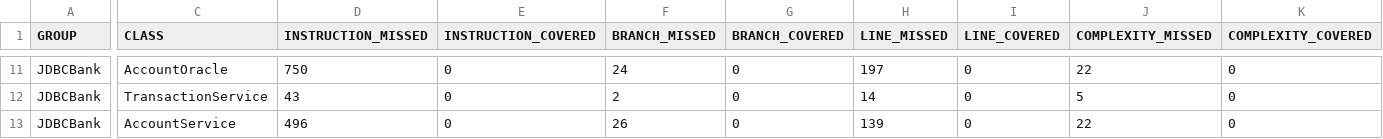
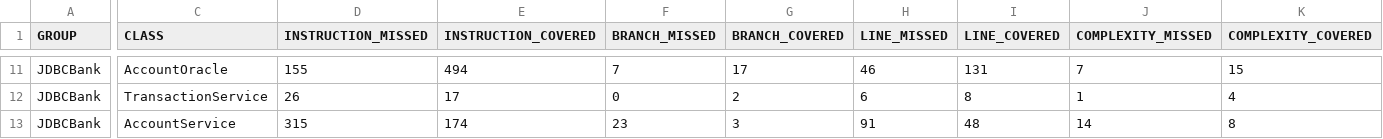
Before and after one commit to Dec-17-Big-Data/project-0-luiginomp, a CSV file: JDBCBank/target/site/jacoco/jacoco.csv, drawn as a sheet; only a part is shown, gaps mark what is left out; the diff covers the shown part only; the diff names each change by its address in the sheet, - before the commit and + after, or states it on an @@ line.

```diff
--- a/JDBCBank/target/site/jacoco/jacoco.csv
+++ b/JDBCBank/target/site/jacoco/jacoco.csv
-D11 (INSTRUCTION_MISSED): 750
+D11 (INSTRUCTION_MISSED): 155
-E11 (INSTRUCTION_COVERED): 0
+E11 (INSTRUCTION_COVERED): 494
-F11 (BRANCH_MISSED): 24
+F11 (BRANCH_MISSED): 7
-G11 (BRANCH_COVERED): 0
+G11 (BRANCH_COVERED): 17
-H11 (LINE_MISSED): 197
+H11 (LINE_MISSED): 46
-I11 (LINE_COVERED): 0
+I11 (LINE_COVERED): 131
-J11 (COMPLEXITY_MISSED): 22
+J11 (COMPLEXITY_MISSED): 7
-K11 (COMPLEXITY_COVERED): 0
+K11 (COMPLEXITY_COVERED): 15
-D12 (INSTRUCTION_MISSED): 43
+D12 (INSTRUCTION_MISSED): 26
-E12 (INSTRUCTION_COVERED): 0
+E12 (INSTRUCTION_COVERED): 17
-F12 (BRANCH_MISSED): 2
+F12 (BRANCH_MISSED): 0
-G12 (BRANCH_COVERED): 0
+G12 (BRANCH_COVERED): 2
-H12 (LINE_MISSED): 14
+H12 (LINE_MISSED): 6
-I12 (LINE_COVERED): 0
+I12 (LINE_COVERED): 8
-J12 (COMPLEXITY_MISSED): 5
+J12 (COMPLEXITY_MISSED): 1
-K12 (COMPLEXITY_COVERED): 0
+K12 (COMPLEXITY_COVERED): 4
-D13 (INSTRUCTION_MISSED): 496
+D13 (INSTRUCTION_MISSED): 315
-E13 (INSTRUCTION_COVERED): 0
+E13 (INSTRUCTION_COVERED): 174
-F13 (BRANCH_MISSED): 26
+F13 (BRANCH_MISSED): 23
-G13 (BRANCH_COVERED): 0
+G13 (BRANCH_COVERED): 3
-H13 (LINE_MISSED): 139
+H13 (LINE_MISSED): 91
-I13 (LINE_COVERED): 0
+I13 (LINE_COVERED): 48
-J13 (COMPLEXITY_MISSED): 22
+J13 (COMPLEXITY_MISSED): 14
-K13 (COMPLEXITY_COVERED): 0
+K13 (COMPLEXITY_COVERED): 8
```
Also changed, not shown: 82 edited cells elsewhere in this file, 56 other files.
